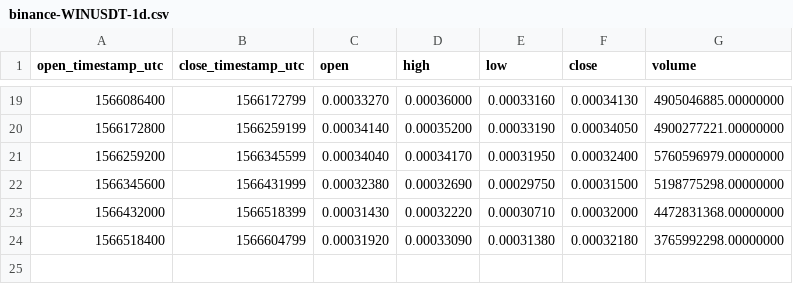
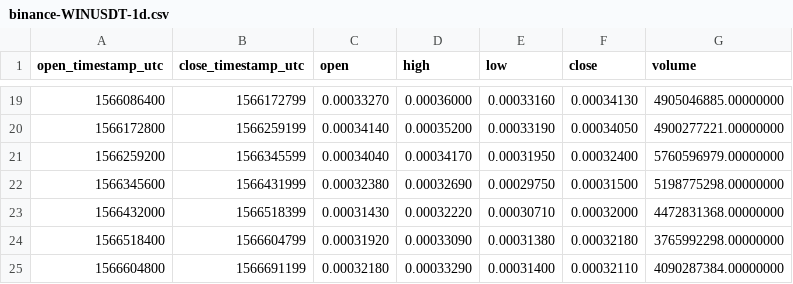
Before and after one commit to cryptobigbro/binance-WINUSDT, a CSV file: binance-WINUSDT-1d.csv, drawn as a sheet; only a part is shown, gaps mark what is left out; the diff names each change by its address in the sheet, - before the commit and + after, or states it on an @@ line.

```diff
--- a/binance-WINUSDT-1d.csv
+++ b/binance-WINUSDT-1d.csv
+row 25: 1566604800 | 1566691199 | 0.00032180 | 0.00033290 | 0.00031400 | 0.00032110 | 4090287384.00000000
```
Also changed, not shown: binance-WINUSDT-1h.csv, 1 other file.
